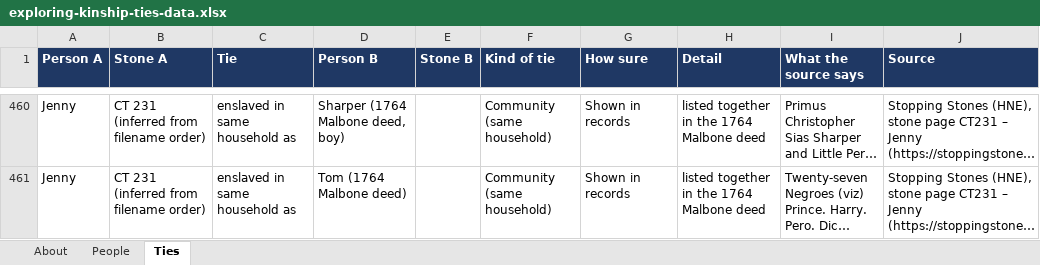
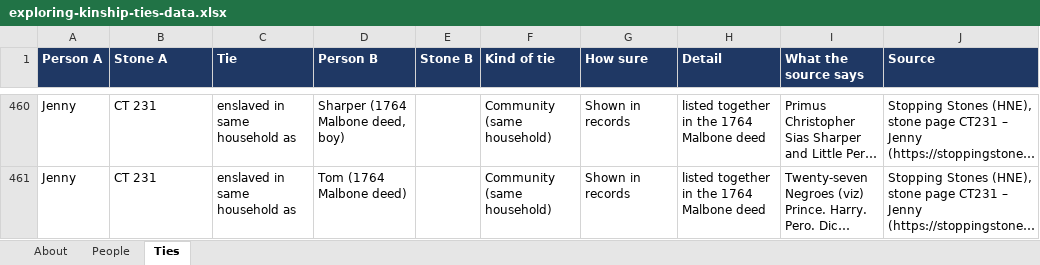
Before and after one commit to sul24mib/IQP-Kingship-T, an Excel workbook: exploring-kinship-ties-data.xlsx, sheet Ties, drawn as a sheet; only a part is shown, gaps mark what is left out; long unchanged cells end in …; values as stored, in another font and other column widths than the file's, no borders; the diff covers the shown part only; the diff names each change by its address in the sheet, - before the commit and + after, or states it on an @@ line.

Commit message:
Link 6 more stones to their pages (335 of 350 on the map; the other 15 have no page yet, per HNE's spreadsheet, and say so); remove a working note from two stone numbers

```diff
--- a/exploring-kinship-ties-data.xlsx (sheet Ties)
+++ b/exploring-kinship-ties-data.xlsx (sheet Ties)
-B460:B461 (Stone A): CT 231 (inferred from filename order)
+B460:B461 (Stone A): CT 231
```
Also changed, not shown: 41 edited cells elsewhere in this sheet, sheet People, 1 other file.
